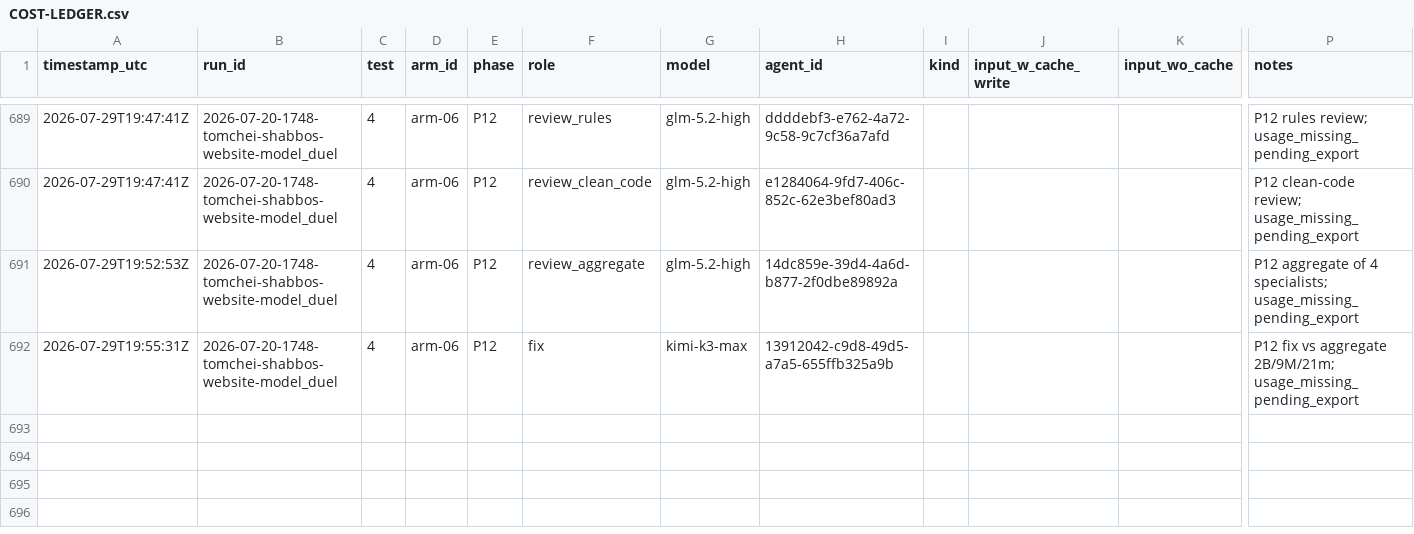
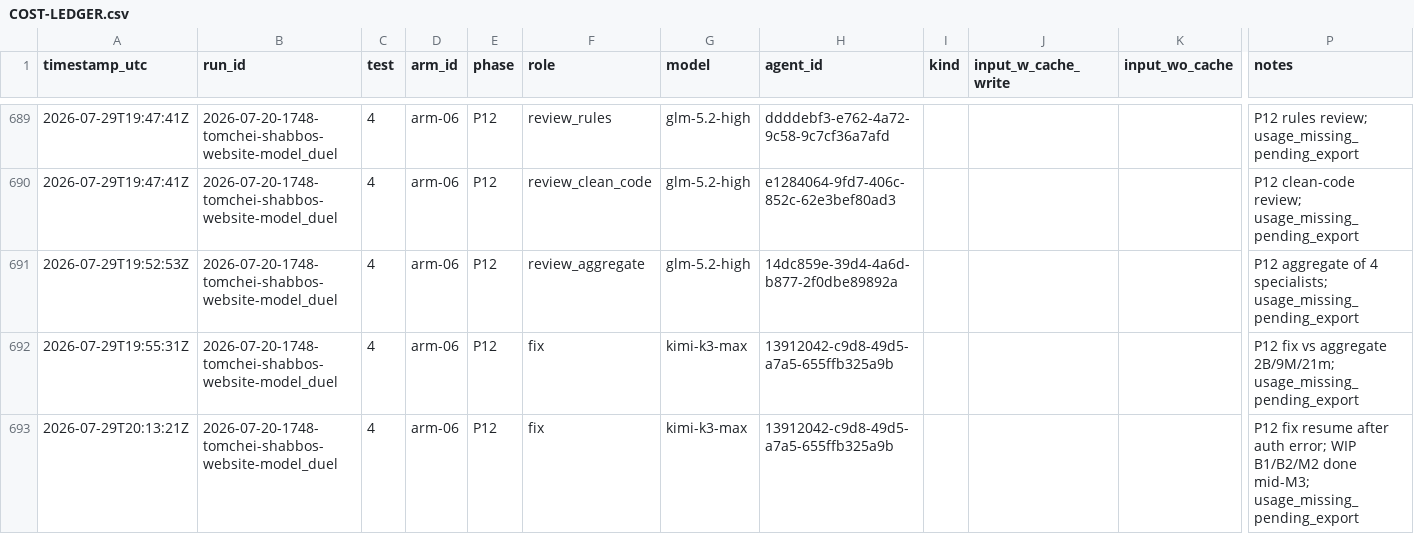
Before and after one commit to mennyg19-cmyk/master-model-duel, a CSV file: runs/2026-07-20-1748-tomchei-shabbos-website-model_duel/results/COST-LEDGER.csv, drawn as a sheet; only a part is shown, gaps mark what is left out; rows hold the shown columns only; the diff names each change by its address in the sheet, - before the commit and + after, or states it on an @@ line.

Commit message:
Duel tomchei-shabbos: arm-06 P12 fix resume ledgered

```diff
--- a/runs/2026-07-20-1748-tomchei-shabbos-website-model_duel/results/COST-LEDGER.csv
+++ b/runs/2026-07-20-1748-tomchei-shabbos-website-model_duel/results/COST-LEDGER.csv
+row 693: 2026-07-29T20:13:21Z | 2026-07-20-1748-tomchei-shabbos-website-model_duel | 4 | arm-06 | P12 | fix | kimi-k3-max | 13912042-c9d8-49d5-a7a5-655ffb325a9b |  |  |  | P12 fix resume after auth error; WIP B1/B2/M2 done mid-M3; usage_missing_pending_export
```
